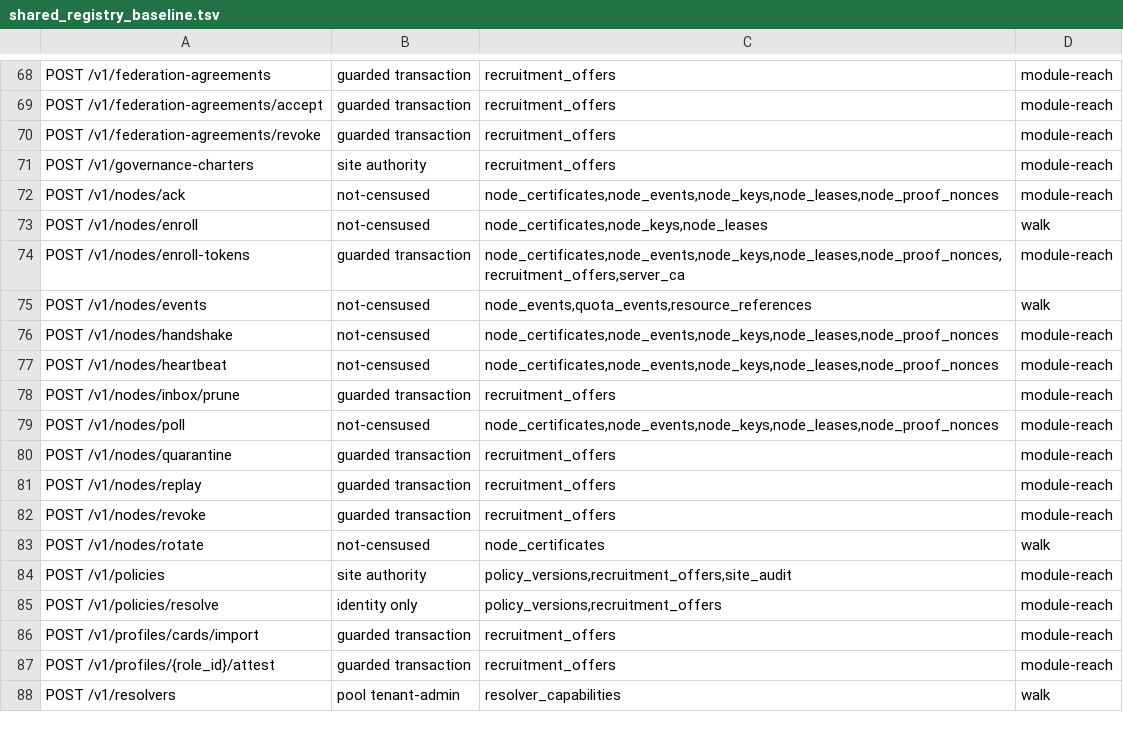
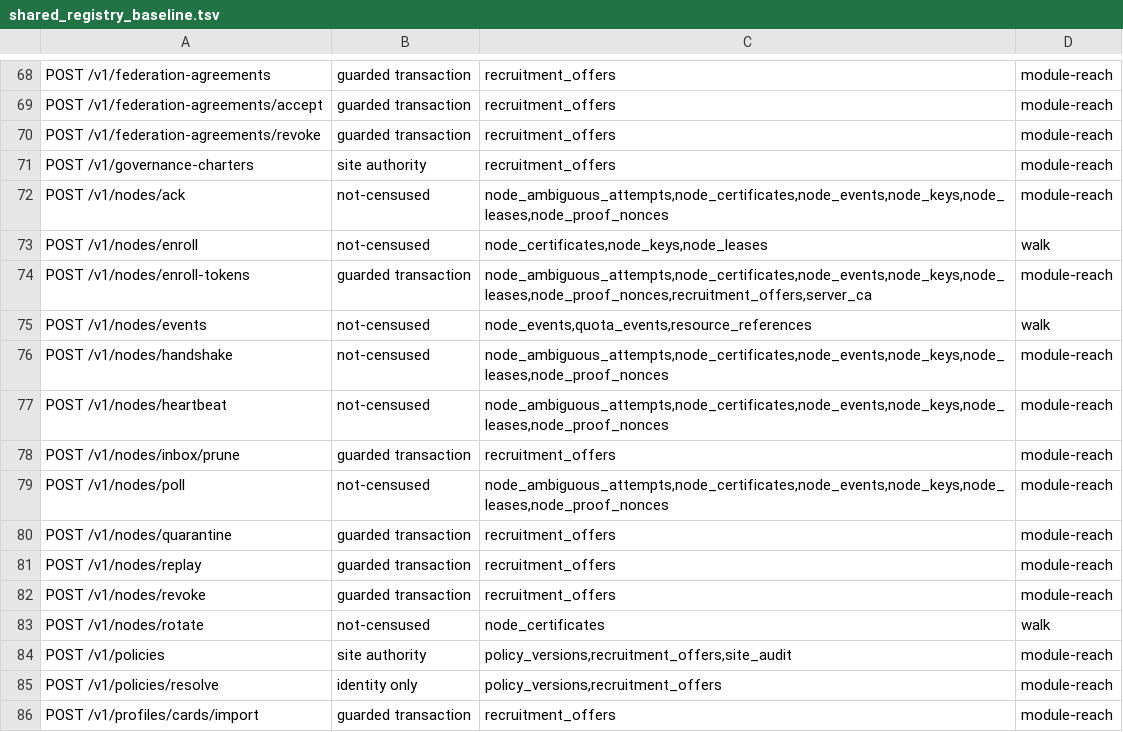
Before and after one commit to rdje/reasonbraid, a TSV file: .doctrine/shared_registry_baseline.tsv, drawn as a sheet; only a part is shown, gaps mark what is left out; the shorter side is filled out with more unchanged rows.

```diff
--- a/.doctrine/shared_registry_baseline.tsv
+++ b/.doctrine/shared_registry_baseline.tsv
@@ -71,10 +71,10 @@ POST /v1/federation-agreements/revoke	guarded transaction	recruitment_offers	mod
 POST /v1/governance-charters	site authority	recruitment_offers	module-reach
-POST /v1/nodes/ack	not-censused	node_certificates,node_events,node_keys,node_leases,node_proof_nonces	module-reach
+POST /v1/nodes/ack	not-censused	node_ambiguous_attempts,node_certificates,node_events,node_keys,node_leases,node_proof_nonces	module-reach
 POST /v1/nodes/enroll	not-censused	node_certificates,node_keys,node_leases	walk
-POST /v1/nodes/enroll-tokens	guarded transaction	node_certificates,node_events,node_keys,node_leases,node_proof_nonces,recruitment_offers,server_ca	module-reach
+POST /v1/nodes/enroll-tokens	guarded transaction	node_ambiguous_attempts,node_certificates,node_events,node_keys,node_leases,node_proof_nonces,recruitment_offers,server_ca	module-reach
 POST /v1/nodes/events	not-censused	node_events,quota_events,resource_references	walk
-POST /v1/nodes/handshake	not-censused	node_certificates,node_events,node_keys,node_leases,node_proof_nonces	module-reach
-POST /v1/nodes/heartbeat	not-censused	node_certificates,node_events,node_keys,node_leases,node_proof_nonces	module-reach
+POST /v1/nodes/handshake	not-censused	node_ambiguous_attempts,node_certificates,node_events,node_keys,node_leases,node_proof_nonces	module-reach
+POST /v1/nodes/heartbeat	not-censused	node_ambiguous_attempts,node_certificates,node_events,node_keys,node_leases,node_proof_nonces	module-reach
 POST /v1/nodes/inbox/prune	guarded transaction	recruitment_offers	module-reach
-POST /v1/nodes/poll	not-censused	node_certificates,node_events,node_keys,node_leases,node_proof_nonces	module-reach
+POST /v1/nodes/poll	not-censused	node_ambiguous_attempts,node_certificates,node_events,node_keys,node_leases,node_proof_nonces	module-reach
 POST /v1/nodes/quarantine	guarded transaction	recruitment_offers	module-reach
```
Also changed, not shown: .doctrine/book_surface_verdicts.tsv, 46 other files.
